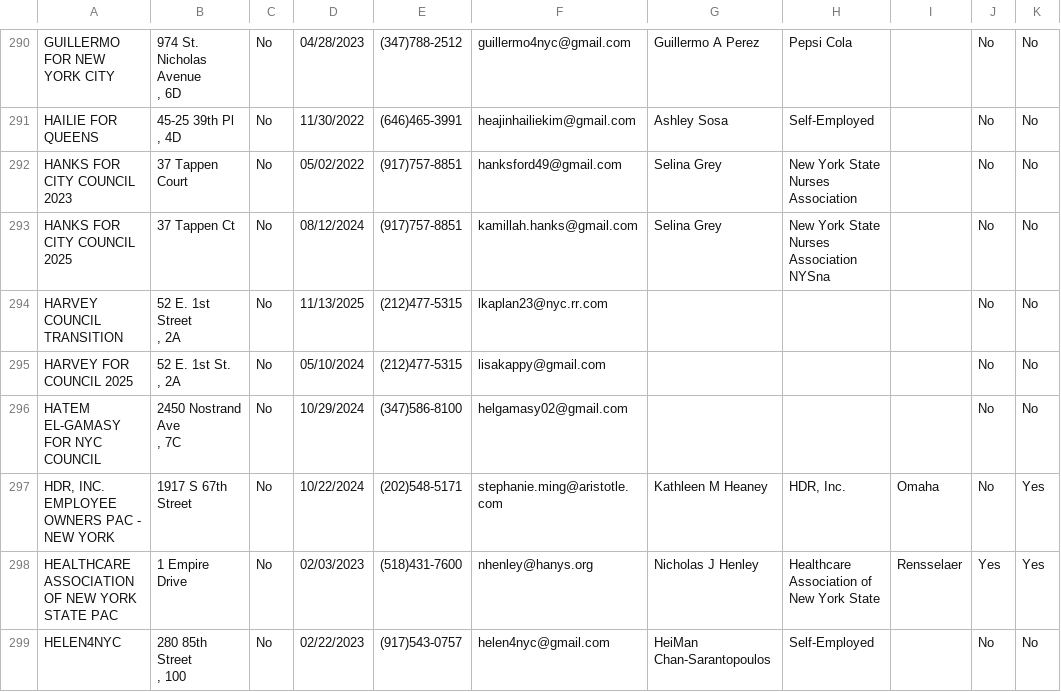
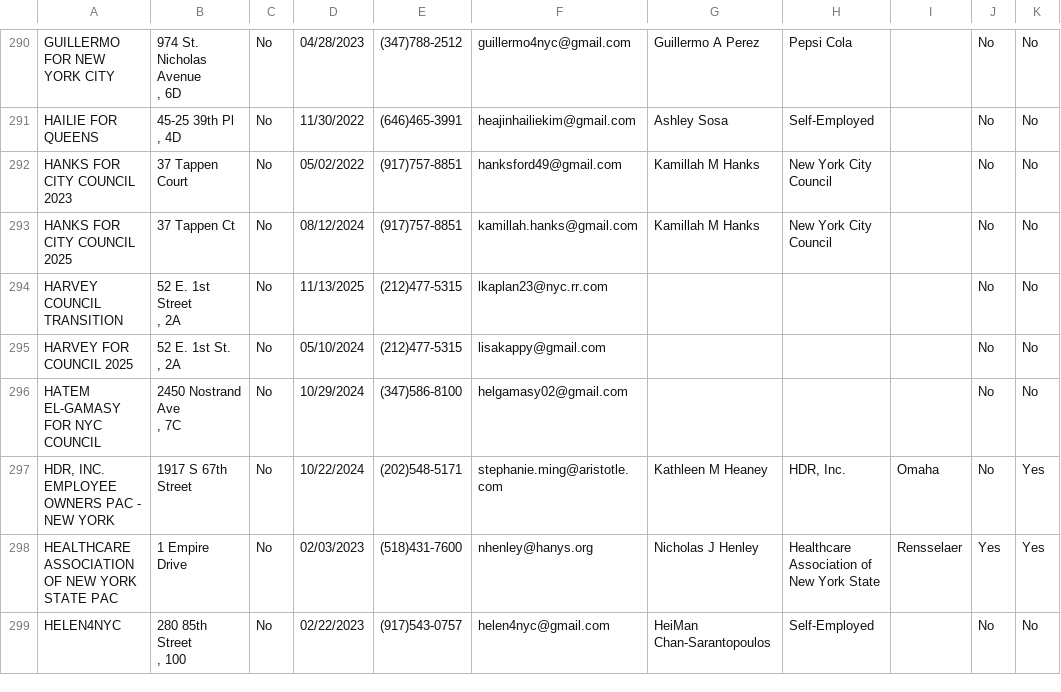
Before and after one commit to fedex1/campaign-tracker, a CSV file: committees.csv, drawn as a sheet; only a part is shown, gaps mark what is left out; the diff names each change by its address in the sheet, - before the commit and + after, or states it on an @@ line.

```diff
--- a/committees.csv
+++ b/committees.csv
-G292:G293: Selina Grey
+G292:G293: Kamillah M Hanks
-H292: New York State Nurses Association
+H292: New York City Council
-H293: New York State Nurses Association NYSna
+H293: New York City Council
```
Also changed, not shown: nyccfb_info_public_reports_pclt_25.htm.csv, 1 other file.
